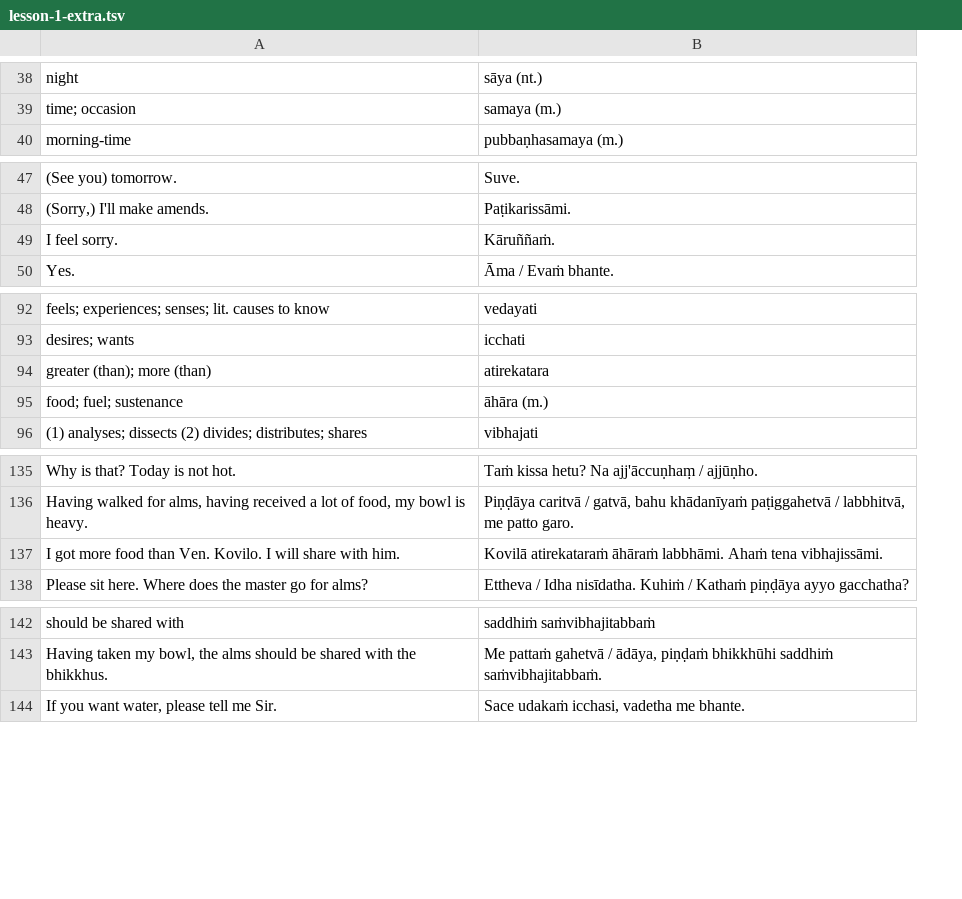
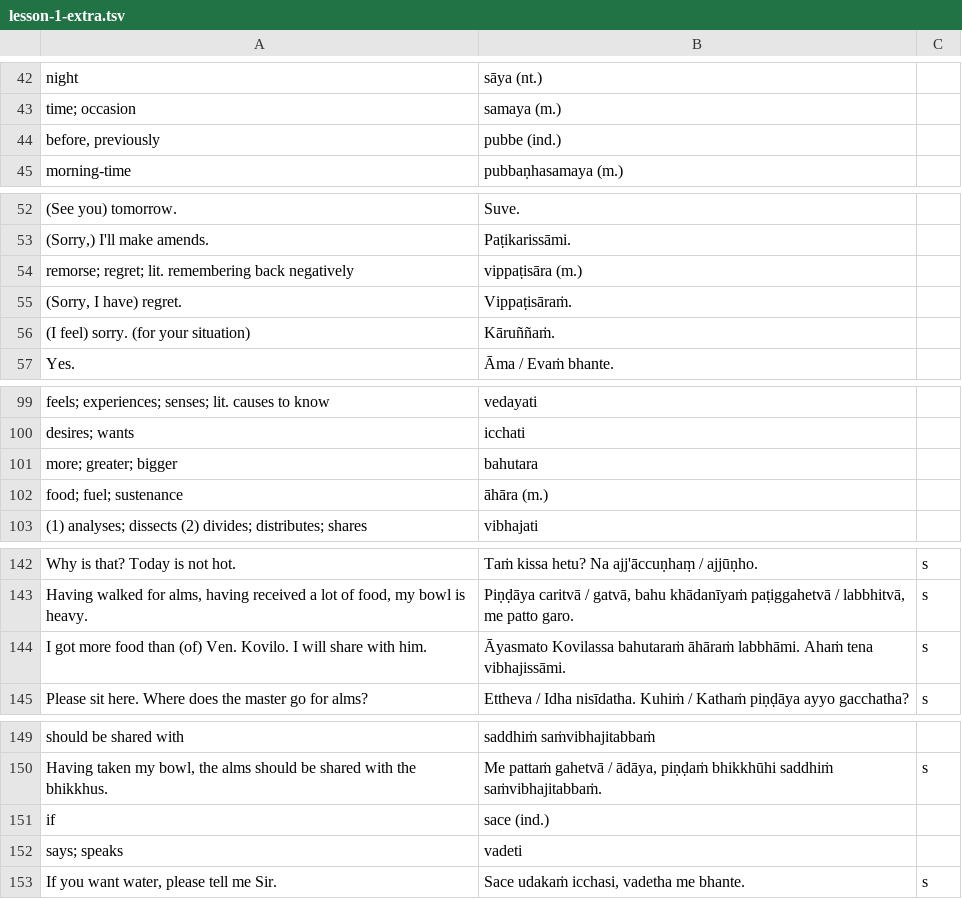
Before and after one commit to vinaya-class/vinaya-class.github.io, a TSV file: tex/vinaya-class-questions/exported/lesson-1-extra.tsv, drawn as a sheet; only a part is shown, gaps mark what is left out; removed rows and columns are numbered as before the commit, all else as after; the diff covers the shown part only; the diff names each change by its address in the sheet, - before the commit and + after, or states it on an @@ line.

```diff
--- a/tex/vinaya-class-questions/exported/lesson-1-extra.tsv
+++ b/tex/vinaya-class-questions/exported/lesson-1-extra.tsv
+column C, rows 142-145: all s; row 150: s; row 153: s
+row 44: before, previously | pubbe (ind.)
+row 54: remorse; regret; lit. remembering back negatively | vippaṭisāra (m.)
+row 55: (Sorry, I have) regret. | Vippaṭisāraṁ.
-A56: I feel sorry.
+A56: (I feel) sorry. (for your situation)
-row 94: greater (than); more (than) | atirekatara
+row 101: more; greater; bigger | bahutara
-A144: …food than Ven. Kovilo.…
+A144: …food than (of) Ven. Kovilo.…
-B144: Kovilā atirekataraṁ āhāraṁ labbhāmi.…
+B144: Āyasmato Kovilassa bahutaraṁ āhāraṁ labbhāmi.…
+row 151: if | sace (ind.)
+row 152: says; speaks | vadeti
```
Also changed, not shown: 5 added rows, 1 removed row and 6 edited cells elsewhere in this file, tex/vinaya-class-questions/exported/lesson-1-vocab.tsv, tex/vinaya-class-questions/exported/lesson-2-vocab.tsv, 29 other files.
